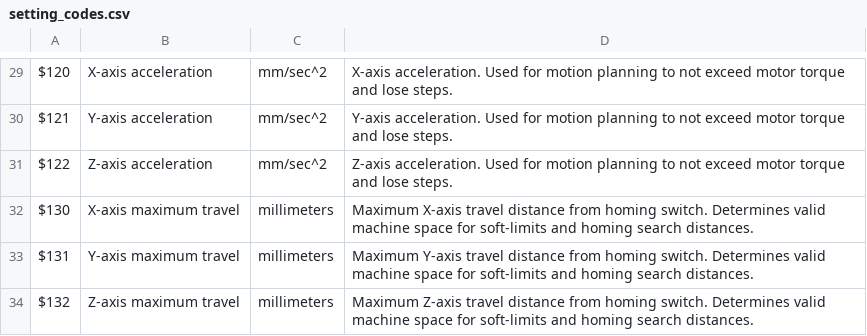
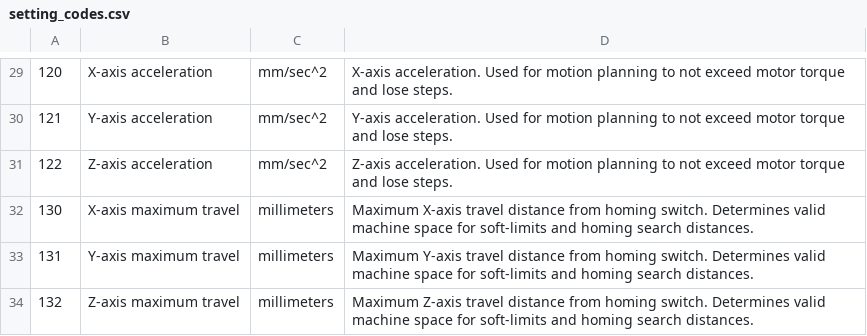
Before and after one commit to zeevy/grblcontroller, a CSV file: app/src/main/assets/setting_codes.csv, drawn as a sheet; only a part is shown, gaps mark what is left out; the diff covers the shown part only; the diff names each change by its address in the sheet, - before the commit and + after, or states it on an @@ line.

```diff
--- a/app/src/main/assets/setting_codes.csv
+++ b/app/src/main/assets/setting_codes.csv
-A29: $120
+A29: 120
-A30: $121
+A30: 121
-A31: $122
+A31: 122
-A32: $130
+A32: 130
-A33: $131
+A33: 131
-A34: $132
+A34: 132
```
Also changed, not shown: 28 edited cells elsewhere in this file, app/src/main/assets/error_codes.csv.
